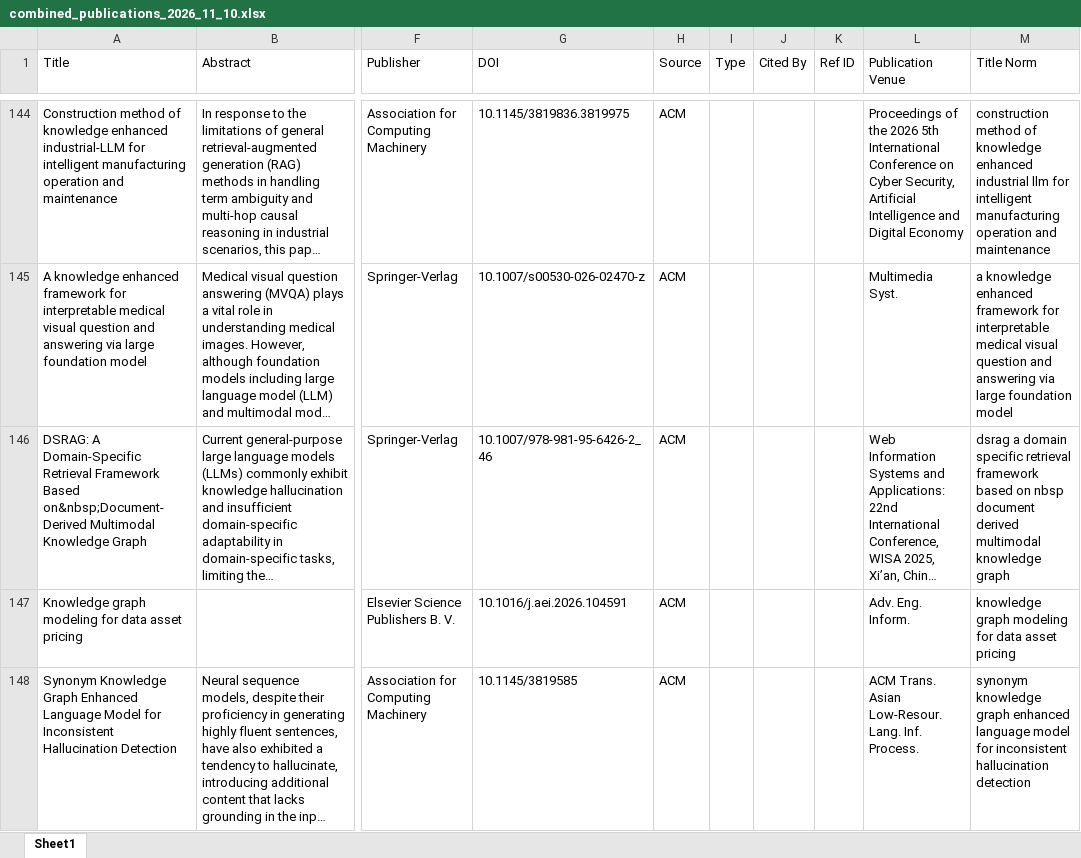
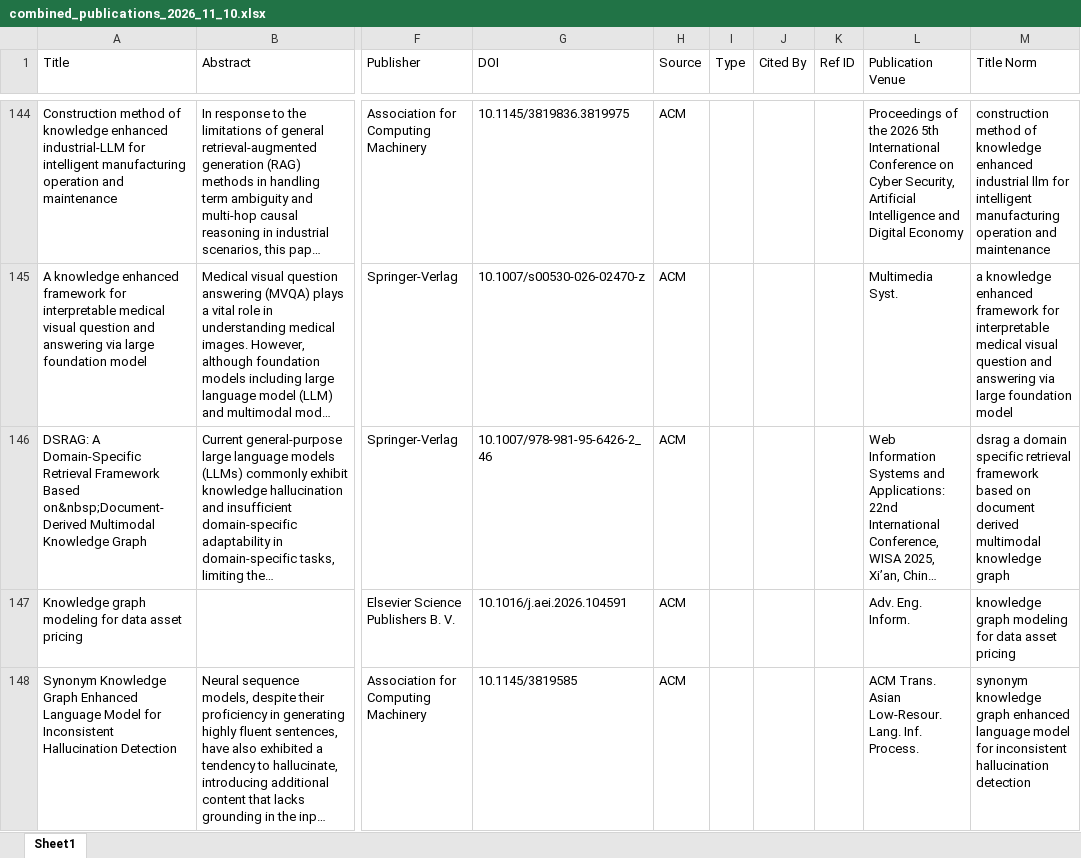
Before and after one commit to dmki-tuwien/Hallucination-KG-Survey, an Excel workbook: files/combined_publications_2026_11_10.xlsx, sheet Sheet1, drawn as a sheet; only a part is shown, gaps mark what is left out; long unchanged cells end in …; values as stored, in another font and other column widths than the file's, no borders; the diff covers the shown part only; the diff names each change by its address in the sheet, - before the commit and + after, or states it on an @@ line.

```diff
--- a/files/combined_publications_2026_11_10.xlsx (sheet Sheet1)
+++ b/files/combined_publications_2026_11_10.xlsx (sheet Sheet1)
-M146 (Title Norm): …based on nbsp document derived…
+M146 (Title Norm): …based on document derived…
```
Also changed, not shown: 46 edited cells elsewhere in this sheet, files/deduplicated_publications_2026_11_10.xlsx, 4 other files.
